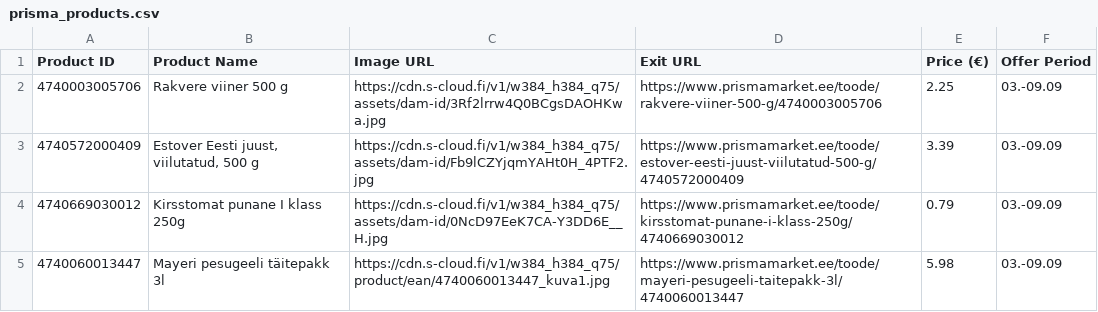
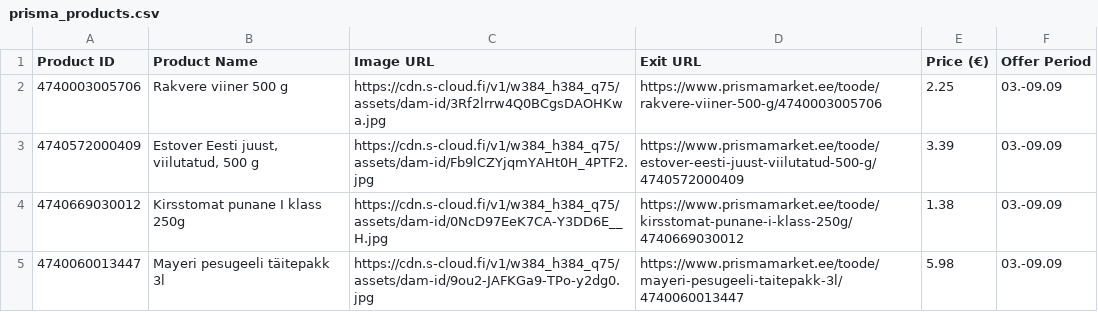
Before and after one commit to tanelneemoja/test, a CSV file: prisma_products.csv, drawn as a sheet.

```diff
--- a/prisma_products.csv
+++ b/prisma_products.csv
@@ -3,3 +3,3 @@ Product ID,Product Name,Image URL,Exit URL,Price (€),Offer Period
 4740572000409,"Estover Eesti juust, viilutatud, 500 g",https://cdn.s-cloud.fi/v1/w384_h384_q75/assets/dam-id/Fb9lCZYjqmYAHt0H_4PTF2.jpg,https://www.prismamarket.ee/toode/estover-eesti-juust-viilutatud-500-g/4740572000409,3.39,03.-09.09
-4740669030012,Kirsstomat punane I klass 250g,https://cdn.s-cloud.fi/v1/w384_h384_q75/assets/dam-id/0NcD97EeK7CA-Y3DD6E__H.jpg,https://www.prismamarket.ee/toode/kirsstomat-punane-i-klass-250g/4740669030012,0.79,03.-09.09
-4740060013447,Mayeri pesugeeli täitepakk 3l,https://cdn.s-cloud.fi/v1/w384_h384_q75/product/ean/4740060013447_kuva1.jpg,https://www.prismamarket.ee/toode/mayeri-pesugeeli-taitepakk-3l/4740060013447,5.98,03.-09.09
+4740669030012,Kirsstomat punane I klass 250g,https://cdn.s-cloud.fi/v1/w384_h384_q75/assets/dam-id/0NcD97EeK7CA-Y3DD6E__H.jpg,https://www.prismamarket.ee/toode/kirsstomat-punane-i-klass-250g/4740669030012,1.38,03.-09.09
+4740060013447,Mayeri pesugeeli täitepakk 3l,https://cdn.s-cloud.fi/v1/w384_h384_q75/assets/dam-id/9ou2-JAFKGa9-TPo-y2dg0.jpg,https://www.prismamarket.ee/toode/mayeri-pesugeeli-taitepakk-3l/4740060013447,5.98,03.-09.09
```
